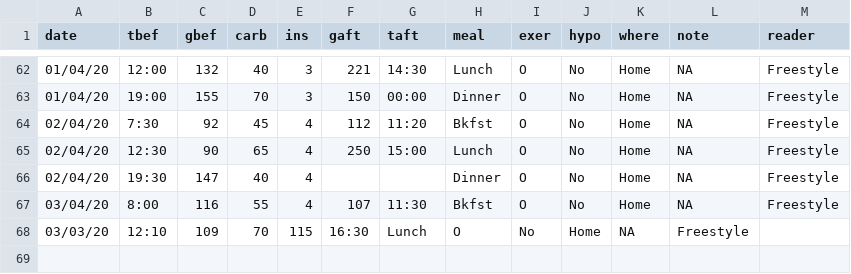
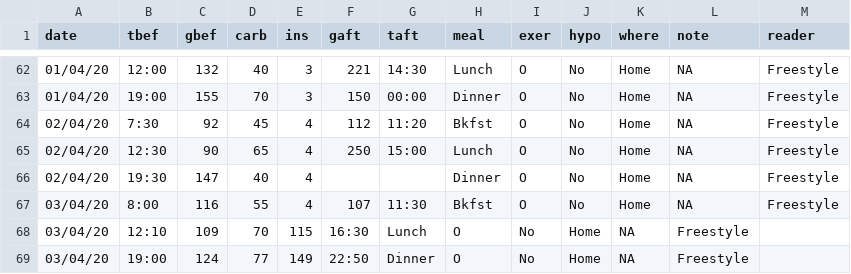
Before and after one commit to rscherrer/Sugar, a CSV file: sugar.csv, drawn as a sheet; only a part is shown, gaps mark what is left out; the diff names each change by its address in the sheet, - before the commit and + after, or states it on an @@ line.

Commit message:
dinner

```diff
--- a/sugar.csv
+++ b/sugar.csv
-A68 (date): 03/03/20
+A68 (date): 03/04/20
+row 69: 03/04/20 | 19:00 | 124 | 77 | 149 | 22:50 | Dinner | O | No | Home | NA | Freestyle
```
